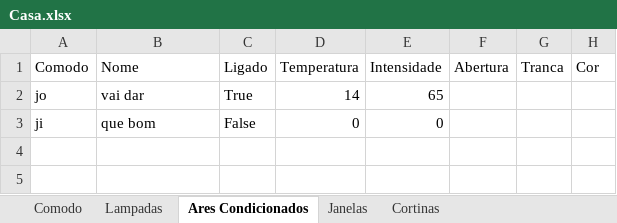
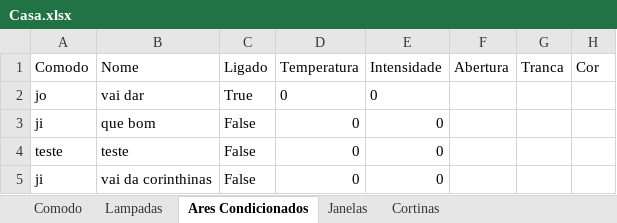
Before and after one commit to brenopmir/TPPOO, an Excel workbook: Casa.xlsx, sheet Ares Condicionados, drawn as a sheet; values as stored, in another font and other column widths than the file's, no borders; the diff names each change by its address in the sheet, - before the commit and + after, or states it on an @@ line.

```diff
--- a/Casa.xlsx (sheet Ares Condicionados)
+++ b/Casa.xlsx (sheet Ares Condicionados)
-D2 (Temperatura): 14
+D2 (Temperatura): 0
-E2 (Intensidade): 65
+E2 (Intensidade): 0
+row 4: teste | teste | False | 0 | 0
+row 5: ji | vai da corinthinas | False | 0 | 0
```
Also changed, not shown: Casa_comodos.xlsx, 3 other files.
